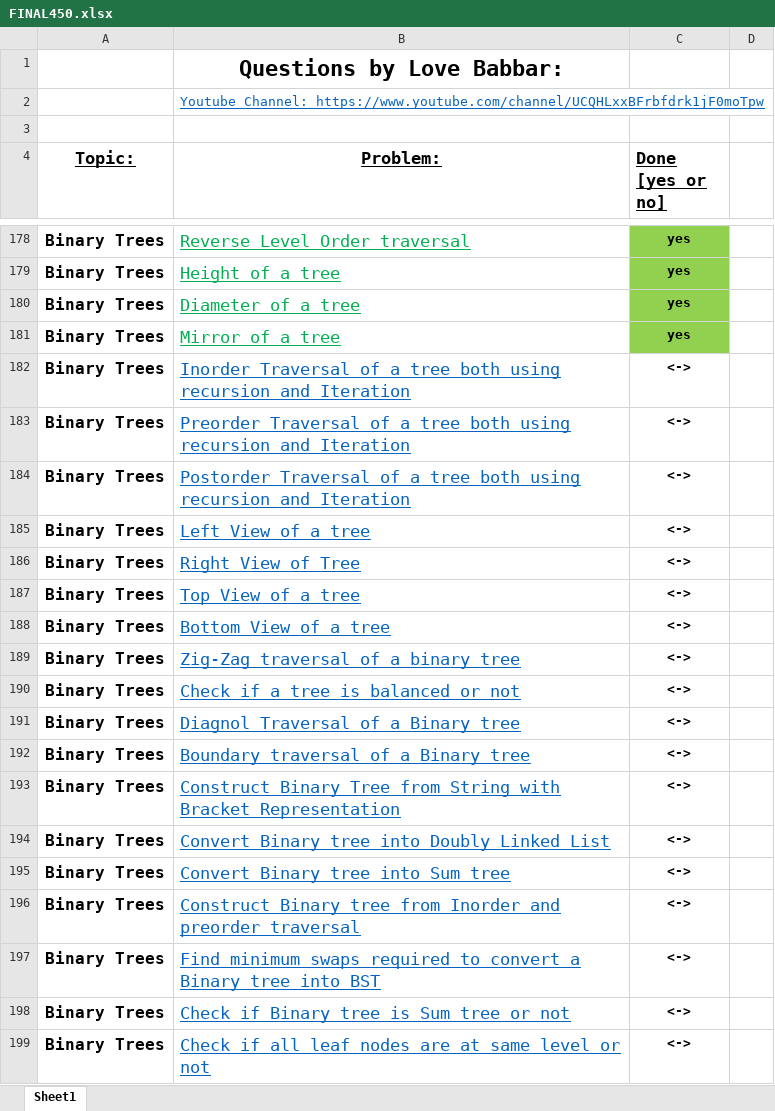
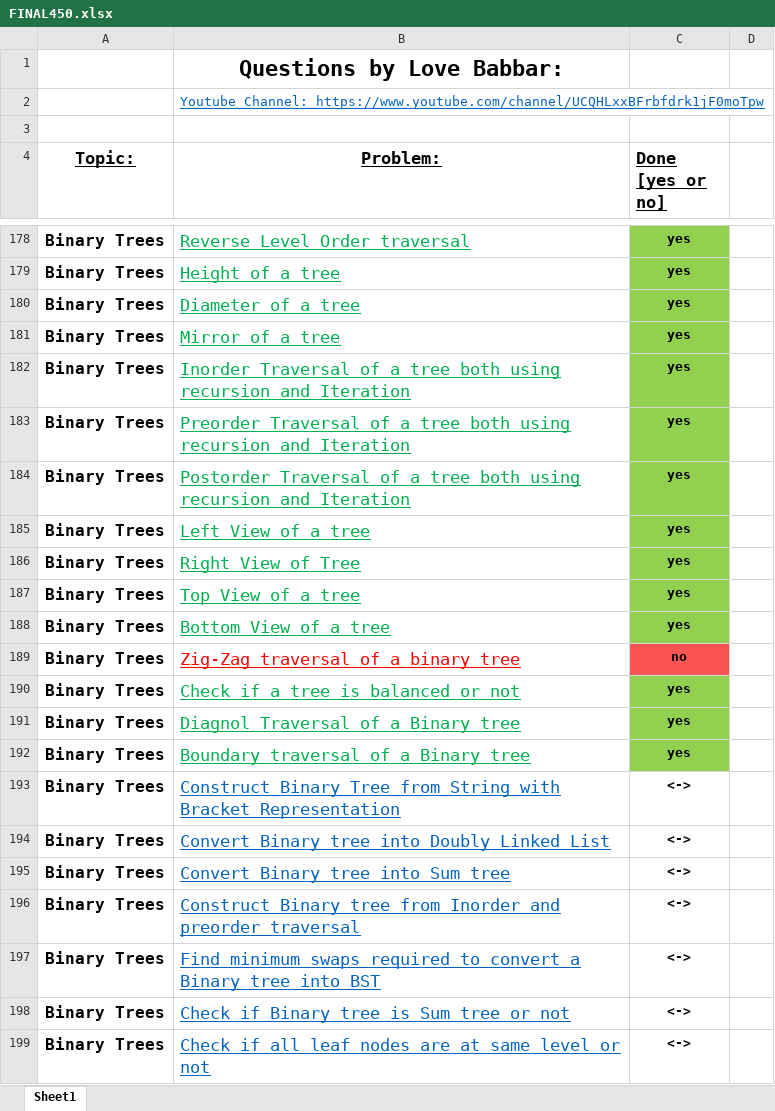
Before and after one commit to rahul-aggarwal000005/Data-Structures-And-Algorithms, an Excel workbook: FINAL450.xlsx, sheet Sheet1, drawn as a sheet; only a part is shown, gaps mark what is left out; values as stored, in another font and other column widths than the file's, no borders; the diff names each change by its address in the sheet, - before the commit and + after, or states it on an @@ line.

```diff
--- a/FINAL450.xlsx (sheet Sheet1)
+++ b/FINAL450.xlsx (sheet Sheet1)
-B182:B188 text colour: #0563C1
+B182:B188 text colour: #00B050
-C182:C188 (Done [yes or no]): <->
+C182:C188 (Done [yes or no]): yes
-C182:C188 fill: none
+C182:C188 fill: #92D050
-B189 text colour: #0563C1
+B189 text colour: #FF0000
-C189 (Done [yes or no]): <->
+C189 (Done [yes or no]): no
-C189 fill: none
+C189 fill: #FA5454
-B190:B192 text colour: #0563C1
+B190:B192 text colour: #00B050
-C190:C192 (Done [yes or no]): <->
+C190:C192 (Done [yes or no]): yes
-C190:C192 fill: none
+C190:C192 fill: #92D050
```
Also changed, not shown: 12 other files.
